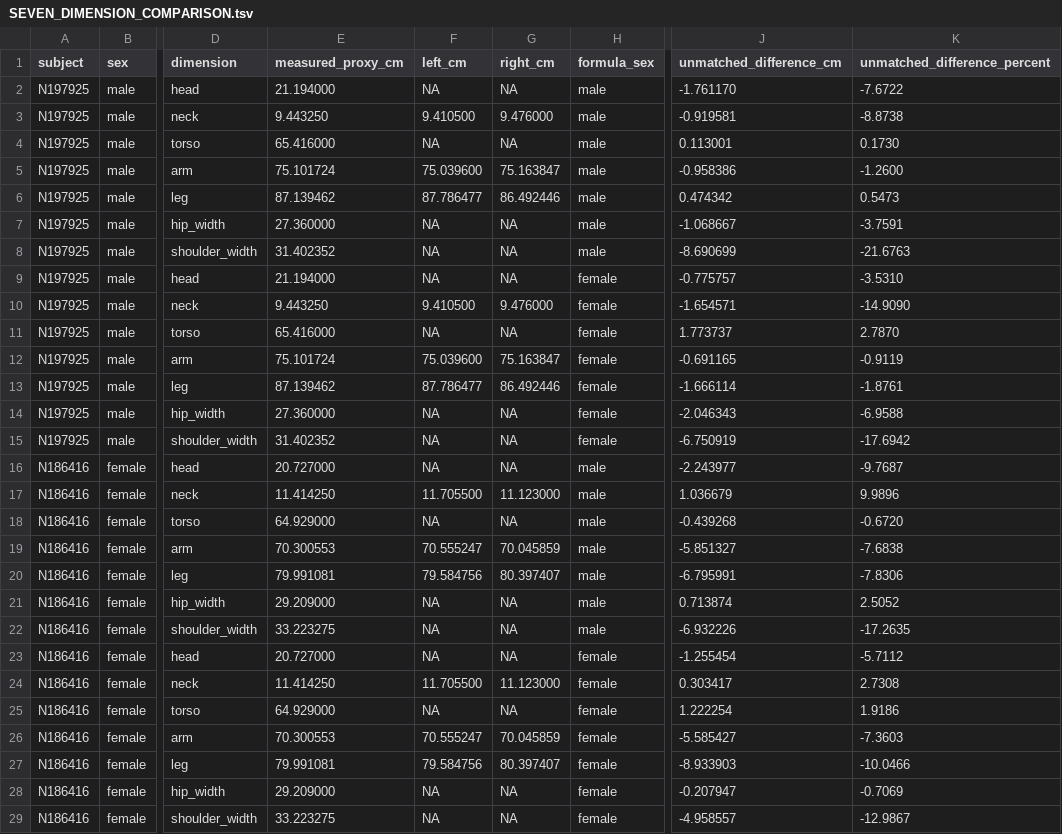
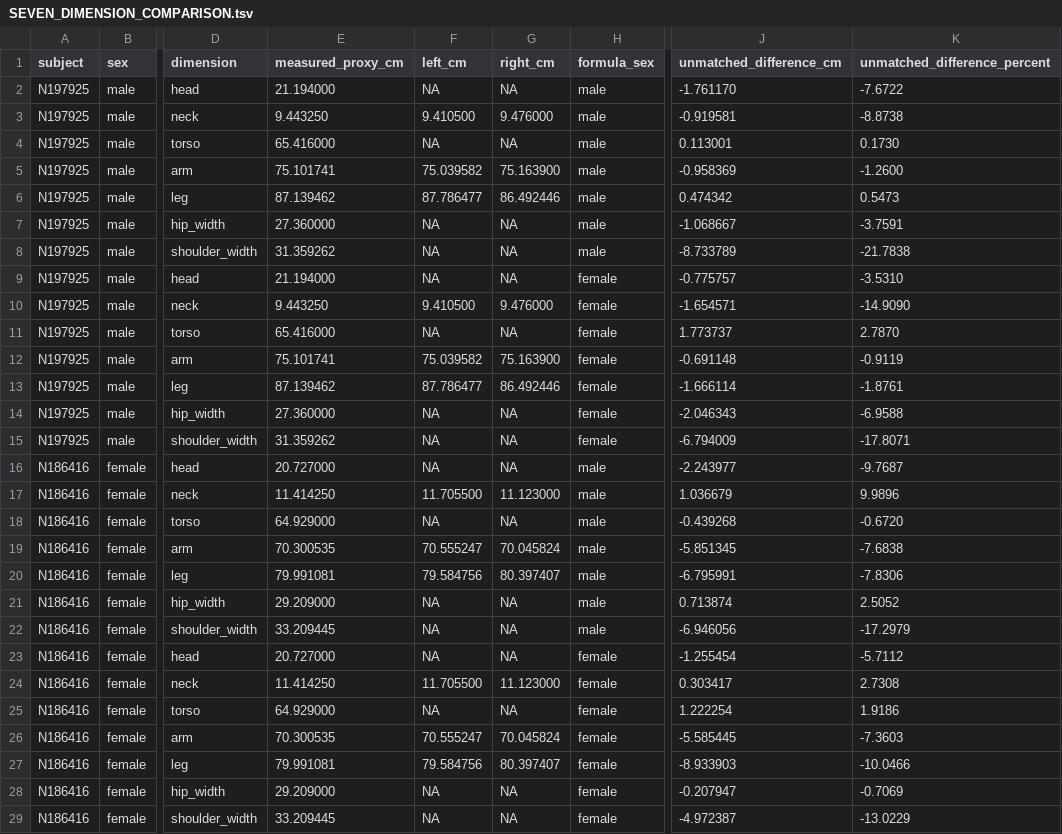
Before and after one commit to gimmedatgpumf1/grand_theft_cyber_crusader_1453_GOTY, a TSV file: tools/skeleton-source/anthropometry/SEVEN_DIMENSION_COMPARISON.tsv, drawn as a sheet; only a part is shown, gaps mark what is left out; the diff names each change by its address in the sheet, - before the commit and + after, or states it on an @@ line.

```diff
--- a/tools/skeleton-source/anthropometry/SEVEN_DIMENSION_COMPARISON.tsv
+++ b/tools/skeleton-source/anthropometry/SEVEN_DIMENSION_COMPARISON.tsv
-E5 (measured_proxy_cm): 75.101724
+E5 (measured_proxy_cm): 75.101741
-F5 (left_cm): 75.039600
+F5 (left_cm): 75.039582
-G5 (right_cm): 75.163847
+G5 (right_cm): 75.163900
-J5 (unmatched_difference_cm): -0.958386
+J5 (unmatched_difference_cm): -0.958369
-E8 (measured_proxy_cm): 31.402352
+E8 (measured_proxy_cm): 31.359262
-J8 (unmatched_difference_cm): -8.690699
+J8 (unmatched_difference_cm): -8.733789
-K8 (unmatched_difference_percent): -21.6763
+K8 (unmatched_difference_percent): -21.7838
-E12 (measured_proxy_cm): 75.101724
+E12 (measured_proxy_cm): 75.101741
-F12 (left_cm): 75.039600
+F12 (left_cm): 75.039582
-G12 (right_cm): 75.163847
+G12 (right_cm): 75.163900
-J12 (unmatched_difference_cm): -0.691165
+J12 (unmatched_difference_cm): -0.691148
-E15 (measured_proxy_cm): 31.402352
+E15 (measured_proxy_cm): 31.359262
-J15 (unmatched_difference_cm): -6.750919
+J15 (unmatched_difference_cm): -6.794009
-K15 (unmatched_difference_percent): -17.6942
+K15 (unmatched_difference_percent): -17.8071
-E19 (measured_proxy_cm): 70.300553
+E19 (measured_proxy_cm): 70.300535
-G19 (right_cm): 70.045859
+G19 (right_cm): 70.045824
-J19 (unmatched_difference_cm): -5.851327
+J19 (unmatched_difference_cm): -5.851345
-E22 (measured_proxy_cm): 33.223275
+E22 (measured_proxy_cm): 33.209445
-J22 (unmatched_difference_cm): -6.932226
+J22 (unmatched_difference_cm): -6.946056
-K22 (unmatched_difference_percent): -17.2635
+K22 (unmatched_difference_percent): -17.2979
-E26 (measured_proxy_cm): 70.300553
+E26 (measured_proxy_cm): 70.300535
-G26 (right_cm): 70.045859
+G26 (right_cm): 70.045824
-J26 (unmatched_difference_cm): -5.585427
+J26 (unmatched_difference_cm): -5.585445
-E29 (measured_proxy_cm): 33.223275
+E29 (measured_proxy_cm): 33.209445
-J29 (unmatched_difference_cm): -4.958557
+J29 (unmatched_difference_cm): -4.972387
-K29 (unmatched_difference_percent): -12.9867
+K29 (unmatched_difference_percent): -13.0229
```
Also changed, not shown: tools/skeleton-source/anthropometry/RIB_PROJECTION_AUDIT.tsv, tools/skeleton-source/anthropometry/TPOSE_FINGERTIP_SPAN_GAP.tsv, 23 other files.
